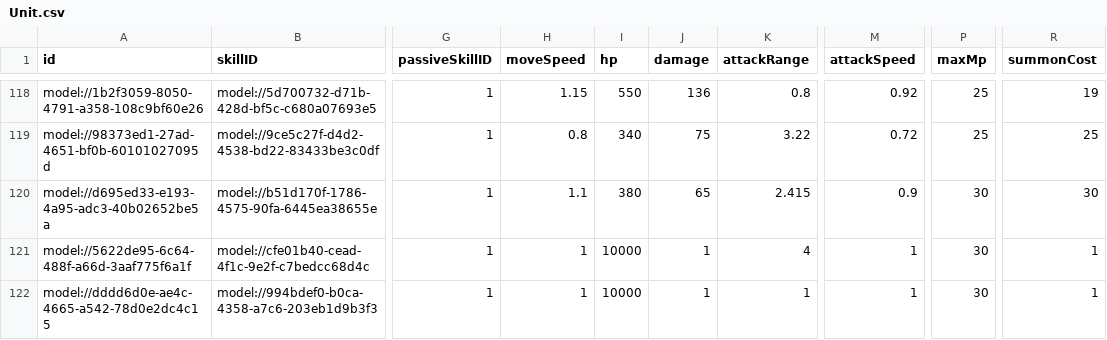
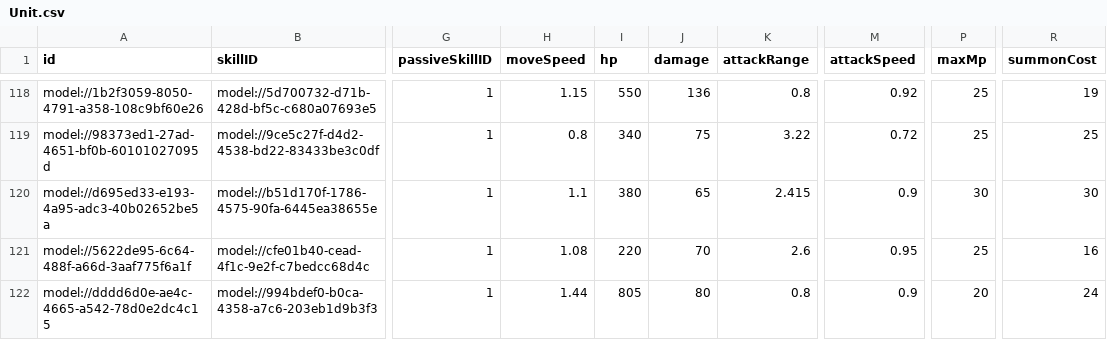
Before and after one commit to browniesss/MapleWorlds, a CSV file: RootDesk/MyDesk/DataSets/Unit.csv, drawn as a sheet; only a part is shown, gaps mark what is left out; the diff names each change by its address in the sheet, - before the commit and + after, or states it on an @@ line.

```diff
--- a/RootDesk/MyDesk/DataSets/Unit.csv
+++ b/RootDesk/MyDesk/DataSets/Unit.csv
-H121 (moveSpeed): 1
+H121 (moveSpeed): 1.08
-I121 (hp): 10000
+I121 (hp): 220
-J121 (damage): 1
+J121 (damage): 70
-K121 (attackRange): 4
+K121 (attackRange): 2.6
-M121 (attackSpeed): 1
+M121 (attackSpeed): 0.95
-P121 (maxMp): 30
+P121 (maxMp): 25
-R121 (summonCost): 1
+R121 (summonCost): 16
-H122 (moveSpeed): 1
+H122 (moveSpeed): 1.44
-I122 (hp): 10000
+I122 (hp): 805
-J122 (damage): 1
+J122 (damage): 80
-K122 (attackRange): 1
+K122 (attackRange): 0.8
-M122 (attackSpeed): 1
+M122 (attackSpeed): 0.9
-P122 (maxMp): 30
+P122 (maxMp): 20
-R122 (summonCost): 1
+R122 (summonCost): 24
```
Also changed, not shown: RootDesk/MyDesk/DataSets/Badge/BadgeConditions.csv, RootDesk/MyDesk/DataSets/Skill.csv, 5 other files.
